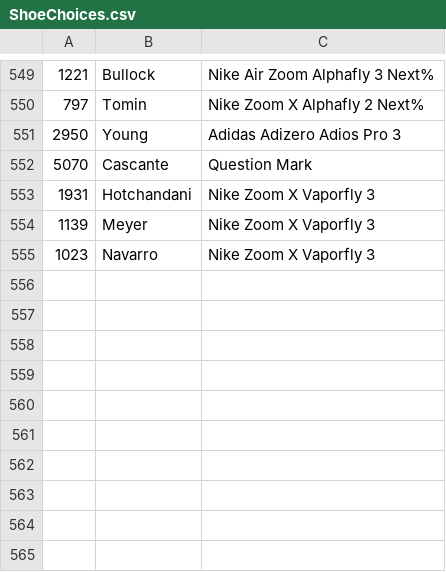
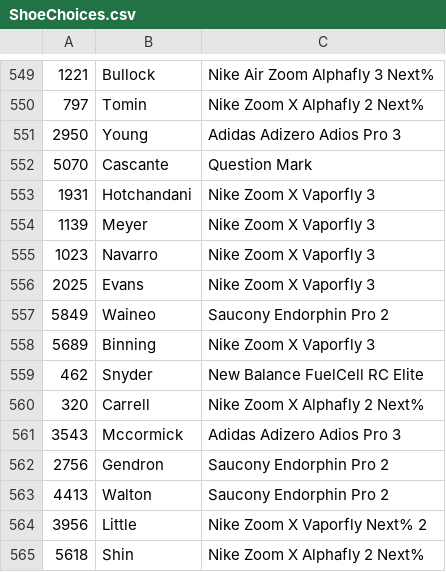
Before and after one commit to jkuzmeski/BAAFootwear, a CSV file: data/Raw/ShoeChoices.csv, drawn as a sheet; only a part is shown, gaps mark what is left out; the diff names each change by its address in the sheet, - before the commit and + after, or states it on an @@ line.

Commit message:
02-22-2025 data lebeling JC

```diff
--- a/data/Raw/ShoeChoices.csv
+++ b/data/Raw/ShoeChoices.csv
+row 556: 2025 | Evans | Nike Zoom X Vaporfly 3
+row 557: 5849 | Waineo | Saucony Endorphin Pro 2
+row 558: 5689 | Binning | Nike Zoom X Vaporfly 3
+row 559: 462 | Snyder | New Balance FuelCell RC Elite
+row 560: 320 | Carrell | Nike Zoom X Alphafly 2 Next%
+row 561: 3543 | Mccormick | Adidas Adizero Adios Pro 3
+row 562: 2756 | Gendron | Saucony Endorphin Pro 2
+row 563: 4413 | Walton | Saucony Endorphin Pro 2
+row 564: 3956 | Little | Nike Zoom X Vaporfly Next% 2
+row 565: 5618 | Shin | Nike Zoom X Alphafly 2 Next%
```
